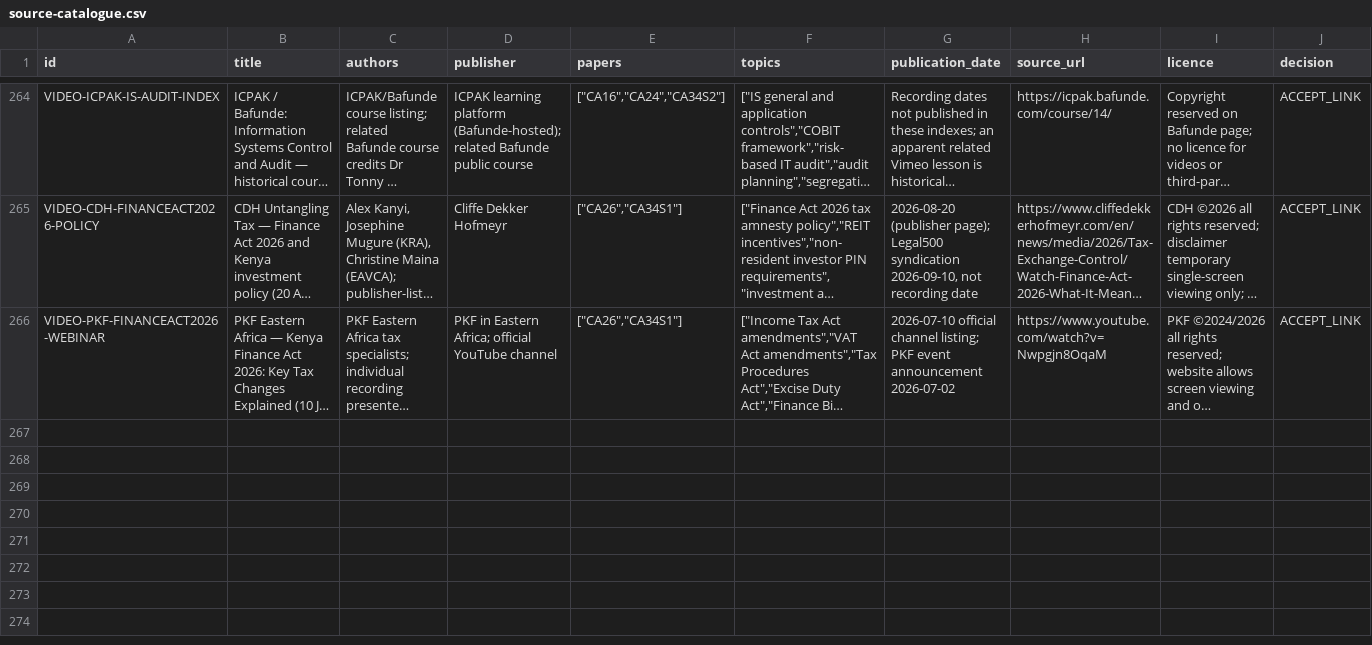
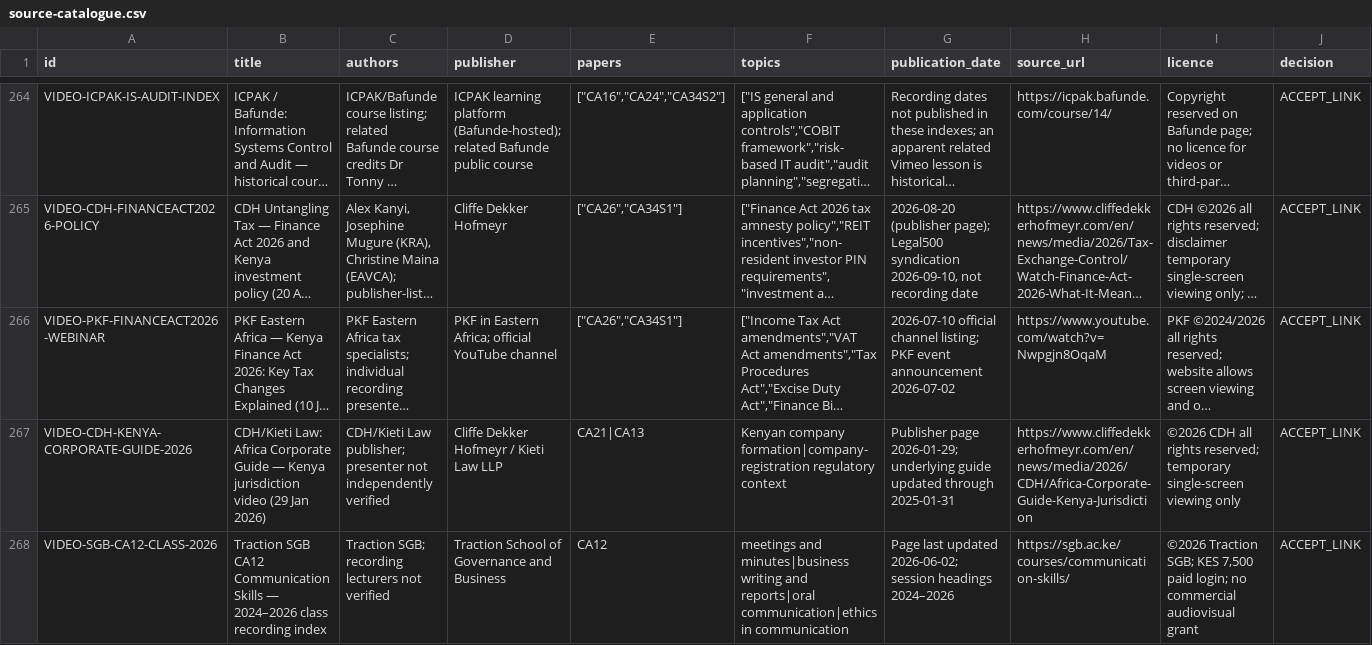
Before and after one commit to StudyMate-N/Certiprep, a CSV file: research-library/kenya-cpa/session-2026-11-01/catalog/source-catalogue.csv, drawn as a sheet; only a part is shown, gaps mark what is left out; long unchanged cells end in …; rows hold the shown columns only; the diff names each change by its address in the sheet, - before the commit and + after, or states it on an @@ line.

Commit message:
CPA library: reconcile 267 source and rights exports; restore two action rows

```diff
--- a/research-library/kenya-cpa/session-2026-11-01/catalog/source-catalogue.csv
+++ b/research-library/kenya-cpa/session-2026-11-01/catalog/source-catalogue.csv
+row 267: VIDEO-CDH-KENYA-CORPORATE-GUIDE-2026 | CDH/Kieti Law: Africa Corporate Guide — Kenya jurisdiction video (29 Jan 2026) | CDH/Kieti Law publisher; presenter not independently verified | Cliffe Dekker Hofmeyr / Kieti Law LLP | CA21|CA13 | Kenyan company formation|company-registration regulatory context | Publisher page 2026-01-29; underlying guide updated through 2025-01-31 | https://www.cliffedekkerhofmeyr.com/en/news/media/2026/CDH/Africa-Corporate-Guide-Kenya-Jurisdiction | ©2026 CDH all rights reserved; temporary single-screen viewing only | ACCEPT_LINK
+row 268: VIDEO-SGB-CA12-CLASS-2026 | Traction SGB CA12 Communication Skills — 2024–2026 class recording index | Traction SGB; recording lecturers not verified | Traction School of Governance and Business | CA12 | meetings and minutes|business writing and reports|oral communication|ethics in communication | Page last updated 2026-06-02; session headings 2024–2026 | https://sgb.ac.ke/courses/communication-skills/ | ©2026 Traction SGB; KES 7,500 paid login; no commercial audiovisual grant | ACCEPT_LINK
```
Also changed, not shown: research-library/kenya-cpa/session-2026-11-01/rights/rights-register.csv, research-library/kenya-cpa/session-2026-11-01/rights/usage-rights-by-action.csv, 2 other files.
